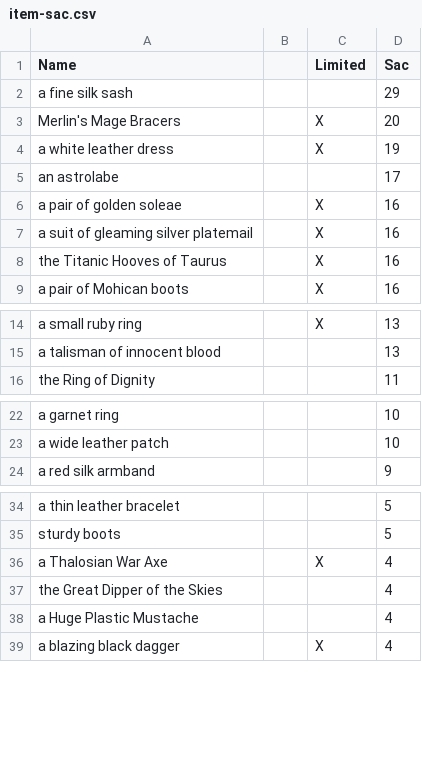
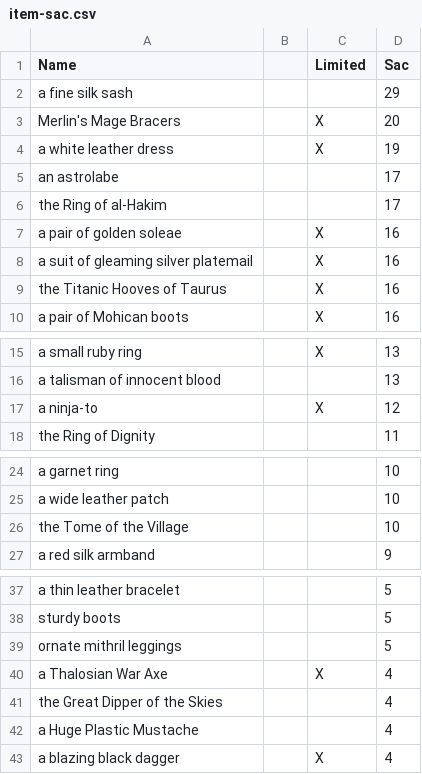
Before and after one commit to jedimud/jtin, a CSV file: data/item-sac.csv, drawn as a sheet; only a part is shown, gaps mark what is left out.

```diff
--- a/data/item-sac.csv
+++ b/data/item-sac.csv
@@ -5,2 +5,3 @@ a white leather dress,,X,19,
 an astrolabe,,,17,
+the Ring of al-Hakim,,,17,
 a pair of golden soleae,,X,16,
@@ -15,2 +16,3 @@ a small ruby ring,,X,13,
 a talisman of innocent blood,,,13,
+a ninja-to,,X,12,
 the Ring of Dignity,,,11,
@@ -23,2 +25,3 @@ a garnet ring,,,10,
 a wide leather patch,,,10,
+the Tome of the Village,,,10,
 a red silk armband,,,9,
@@ -35,2 +38,3 @@ a thin leather bracelet,,,5,
 sturdy boots,,,5,
+ornate mithril leggings,,,5,
 a Thalosian War Axe,,X,4,
```
Also changed, not shown: data/item-wearables.csv, 6 other files.
